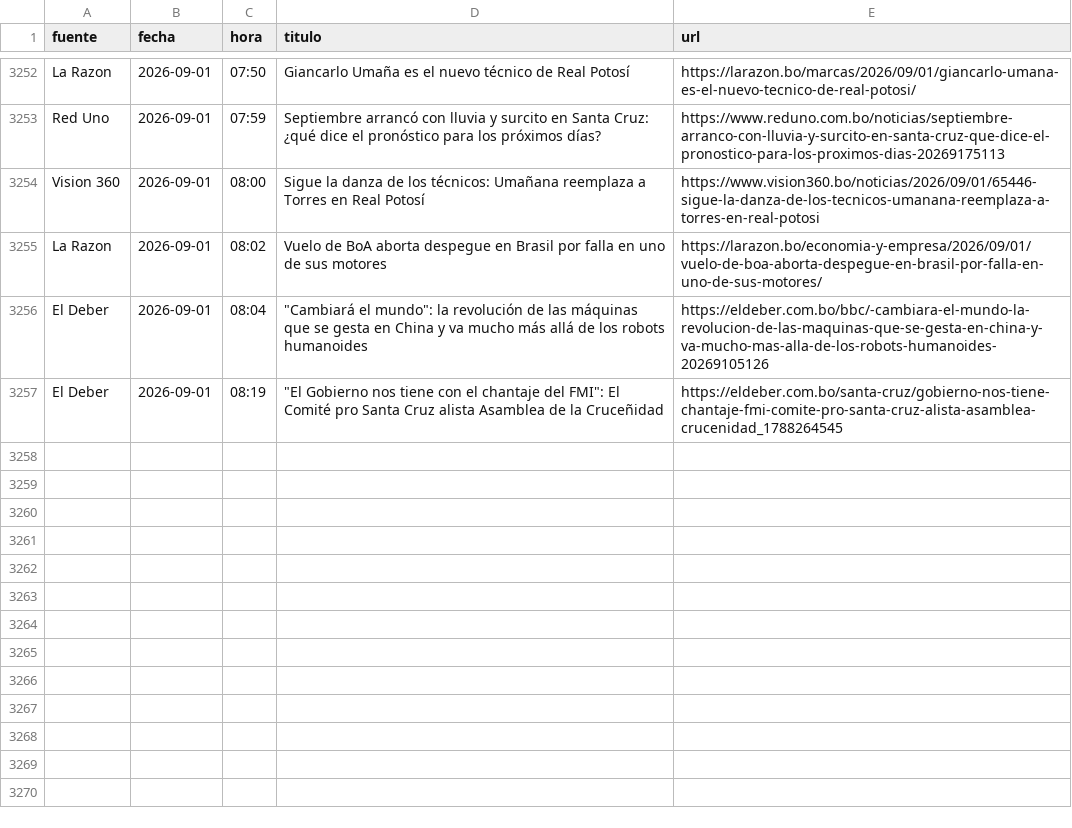
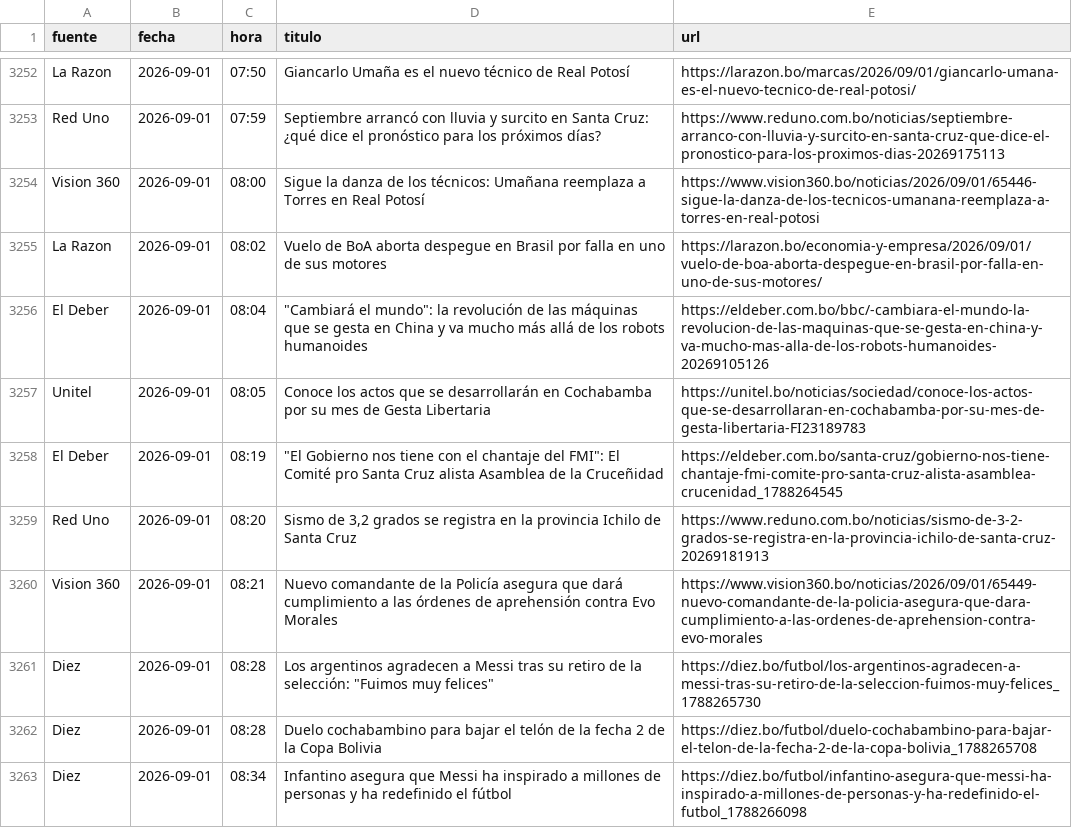
Before and after one commit to BohozX/Indices-de-Incertidumbre, a CSV file: noticias_ultimos_7_dias_publico.csv, drawn as a sheet; only a part is shown, gaps mark what is left out; the diff names each change by its address in the sheet, - before the commit and + after, or states it on an @@ line.

```diff
--- a/noticias_ultimos_7_dias_publico.csv
+++ b/noticias_ultimos_7_dias_publico.csv
+row 3257: Unitel | 2026-09-01 | 08:05 | Conoce los actos que se desarrollarán en Cochabamba por su mes de Gesta Libertaria | https://unitel.bo/noticias/sociedad/conoce-los-actos-que-se-desarrollaran-en-cochabamba-por-su-mes-de-gesta-libertaria-FI23189783
+row 3259: Red Uno | 2026-09-01 | 08:20 | Sismo de 3,2 grados se registra en la provincia Ichilo de Santa Cruz | https://www.reduno.com.bo/noticias/sismo-de-3-2-grados-se-registra-en-la-provincia-ichilo-de-santa-cruz-20269181913
+row 3260: Vision 360 | 2026-09-01 | 08:21 | Nuevo comandante de la Policía asegura que dará cumplimiento a las órdenes de aprehensión contra Evo Morales | https://www.vision360.bo/noticias/2026/09/01/65449-nuevo-comandante-de-la-policia-asegura-que-dara-cumplimiento-a-las-ordenes-de-aprehension-contra-evo-morales
+row 3261: Diez | 2026-09-01 | 08:28 | Los argentinos agradecen a Messi tras su retiro de la selección: "Fuimos muy felices" | https://diez.bo/futbol/los-argentinos-agradecen-a-messi-tras-su-retiro-de-la-seleccion-fuimos-muy-felices_1788265730
+row 3262: Diez | 2026-09-01 | 08:28 | Duelo cochabambino para bajar el telón de la fecha 2 de la Copa Bolivia | https://diez.bo/futbol/duelo-cochabambino-para-bajar-el-telon-de-la-fecha-2-de-la-copa-bolivia_1788265708
+row 3263: Diez | 2026-09-01 | 08:34 | Infantino asegura que Messi ha inspirado a millones de personas y ha redefinido el fútbol | https://diez.bo/futbol/infantino-asegura-que-messi-ha-inspirado-a-millones-de-personas-y-ha-redefinido-el-futbol_1788266098
```
Also changed, not shown: 1 other file.
